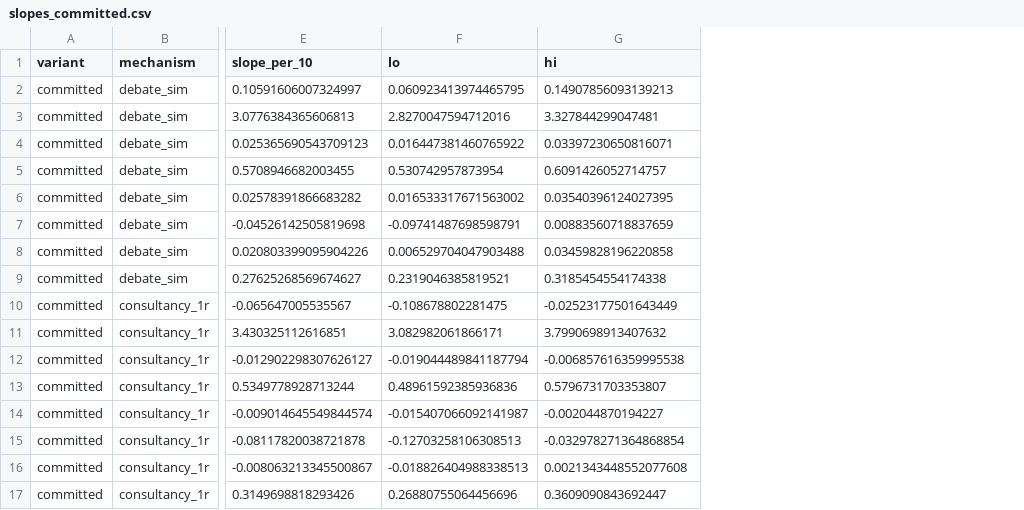
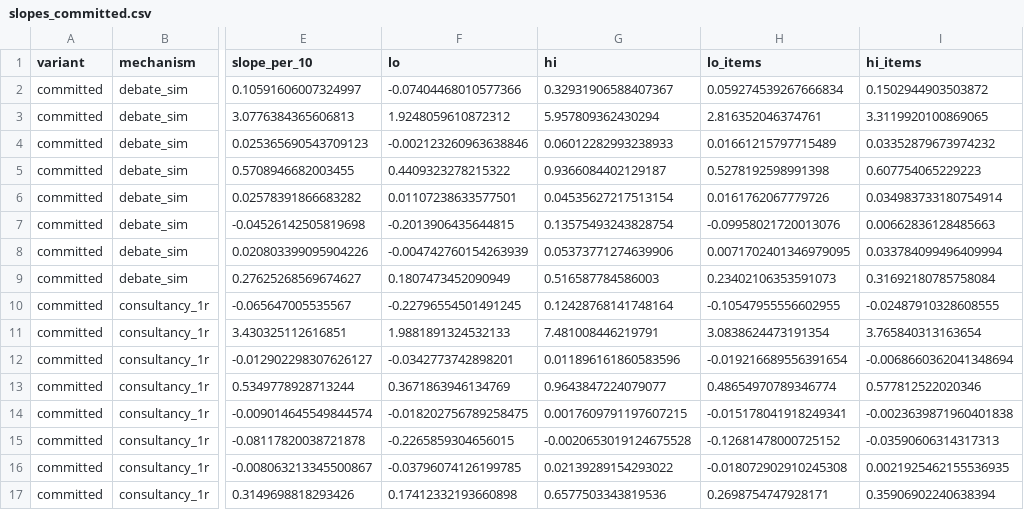
Before and after one commit to abhimanyupallavisudhir/so-arena, a CSV file: docs/results/panel/slopes_committed.csv, drawn as a sheet; only a part is shown, gaps mark what is left out; the diff names each change by its address in the sheet, - before the commit and + after, or states it on an @@ line.

```diff
--- a/docs/results/panel/slopes_committed.csv
+++ b/docs/results/panel/slopes_committed.csv
+column H (lo_items), rows 2-17: 0.059274539267666834 | 2.816352046374761 | 0.01661215797715489 | 0.5278192598991398 | 0.0161762067779726 | -0.09958021720013076 | 0.0071702401346979095 | 0.23402106353591073 | -0.10547955556602955 | 3.0838624473191354 | -0.019216689556391654 | 0.48654970789346774 | -0.015178041918249341 | -0.12681478000725152 | -0.018072902910245308 | 0.2698754747928171
+column I (hi_items), rows 2-17: 0.1502944903503872 | 3.3119920100869065 | 0.03352879673974232 | 0.607754065229223 | 0.034983733180754914 | 0.00662836128485663 | 0.033784099496409994 | 0.31692180785758084 | -0.02487910328608555 | 3.765840313163654 | -0.0068660362041348694 | 0.577812522020346 | -0.0023639871960401838 | -0.03590606314317313 | 0.0021925462155536935 | 0.35906902240638394
-F2 (lo): 0.060923413974465795
+F2 (lo): -0.07404468010577366
-G2 (hi): 0.14907856093139213
+G2 (hi): 0.32931906588407367
-F3 (lo): 2.8270047594712016
+F3 (lo): 1.9248059610872312
-G3 (hi): 3.327844299047481
+G3 (hi): 5.957809362430294
-F4 (lo): 0.016447381460765922
+F4 (lo): -0.002123260963638846
-G4 (hi): 0.03397230650816071
+G4 (hi): 0.06012282993238933
-F5 (lo): 0.530742957873954
+F5 (lo): 0.4409323278215322
-G5 (hi): 0.6091426052714757
+G5 (hi): 0.9366084402129187
-F6 (lo): 0.016533317671563002
+F6 (lo): 0.01107238633577501
-G6 (hi): 0.03540396124027395
+G6 (hi): 0.04535627217513154
-F7 (lo): -0.09741487698598791
+F7 (lo): -0.2013906435644815
-G7 (hi): 0.00883560718837659
+G7 (hi): 0.13575493243828754
-F8 (lo): 0.006529704047903488
+F8 (lo): -0.004742760154263939
-G8 (hi): 0.03459828196220858
+G8 (hi): 0.05373771274639906
-F9 (lo): 0.2319046385819521
+F9 (lo): 0.1807473452090949
-G9 (hi): 0.3185454554174338
+G9 (hi): 0.516587784586003
-F10 (lo): -0.108678802281475
+F10 (lo): -0.22796554501491245
-G10 (hi): -0.02523177501643449
+G10 (hi): 0.12428768141748164
-F11 (lo): 3.082982061866171
+F11 (lo): 1.9881891324532133
-G11 (hi): 3.7990698913407632
+G11 (hi): 7.481008446219791
-F12 (lo): -0.019044489841187794
+F12 (lo): -0.0342773742898201
-G12 (hi): -0.006857616359995538
+G12 (hi): 0.011896161860583596
-F13 (lo): 0.48961592385936836
+F13 (lo): 0.3671863946134769
-G13 (hi): 0.5796731703353807
+G13 (hi): 0.9643847224079077
-F14 (lo): -0.015407066092141987
+F14 (lo): -0.018202756789258475
-G14 (hi): -0.002044870194227
+G14 (hi): 0.0017609791197607215
-F15 (lo): -0.12703258106308513
+F15 (lo): -0.2265859304656015
-G15 (hi): -0.032978271364868854
+G15 (hi): -0.0020653019124675528
-F16 (lo): -0.018826404988338513
+F16 (lo): -0.03796074126199785
-G16 (hi): 0.0021343448552077608
+G16 (hi): 0.02139289154293022
-F17 (lo): 0.26880755064456696
+F17 (lo): 0.17412332193660898
-G17 (hi): 0.3609090843692447
+G17 (hi): 0.6577503343819536
```
Also changed, not shown: docs/results/panel/slopes_all.csv, 20 other files.
